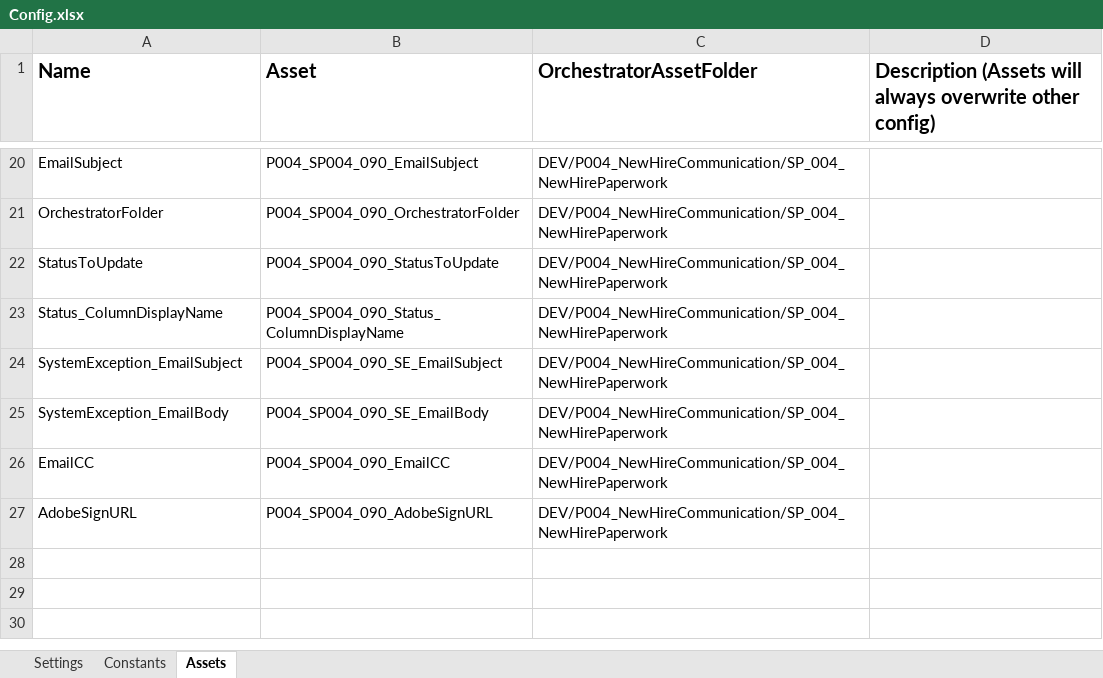
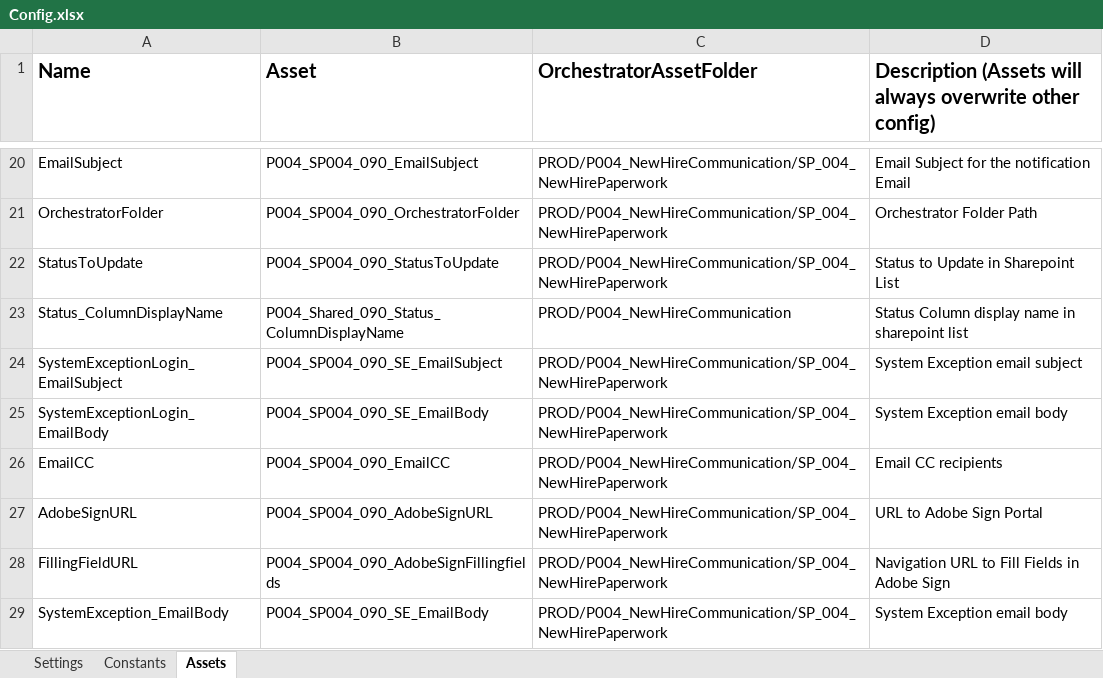
Before and after one commit to ok-omes-escrow/P004_SP004_090_NewHireCommunication_NewHirePaperWork_Perfomer, an Excel workbook: Data/Config.xlsx, sheet Assets, drawn as a sheet; only a part is shown, gaps mark what is left out; values as stored, in another font and other column widths than the file's, no borders; the diff covers the shown part only; the diff names each change by its address in the sheet, - before the commit and + after, or states it on an @@ line.

```diff
--- a/Data/Config.xlsx (sheet Assets)
+++ b/Data/Config.xlsx (sheet Assets)
-C20:C22 (OrchestratorAssetFolder): DEV/P004_NewHireCommunication/SP_004_NewHirePaperwork
+C20:C22 (OrchestratorAssetFolder): PROD/P004_NewHireCommunication/SP_004_NewHirePaperwork
-D20: (empty)
+D20: Email Subject for the notification Email
-D21: (empty)
+D21: Orchestrator Folder Path
-D22: (empty)
+D22: Status to Update in Sharepoint List
-B23 (Asset): P004_SP004_090_Status_ColumnDisplayName
+B23 (Asset): P004_Shared_090_Status_ColumnDisplayName
-C23 (OrchestratorAssetFolder): DEV/P004_NewHireCommunication/SP_004_NewHirePaperwork
+C23 (OrchestratorAssetFolder): PROD/P004_NewHireCommunication
-D23: (empty)
+D23: Status Column display name in sharepoint list
-A24 (Name): SystemException_EmailSubject
+A24 (Name): SystemExceptionLogin_EmailSubject
-C24:C27 (OrchestratorAssetFolder): DEV/P004_NewHireCommunication/SP_004_NewHirePaperwork
+C24:C27 (OrchestratorAssetFolder): PROD/P004_NewHireCommunication/SP_004_NewHirePaperwork
-D24: (empty)
+D24: System Exception email subject
-A25 (Name): SystemException_EmailBody
+A25 (Name): SystemExceptionLogin_EmailBody
-D25: (empty)
+D25: System Exception email body
-D26: (empty)
+D26: Email CC recipients
-D27: (empty)
+D27: URL to Adobe Sign Portal
+row 28: FillingFieldURL | P004_SP004_090_AdobeSignFillingfields | PROD/P004_NewHireCommunication/SP_004_NewHirePaperwork | Navigation URL to Fill Fields in Adobe Sign
+row 29: SystemException_EmailBody | P004_SP004_090_SE_EmailBody | PROD/P004_NewHireCommunication/SP_004_NewHirePaperwork | System Exception email body
```
Also changed, not shown: 43 edited cells elsewhere in this sheet, sheet Constants, sheet Settings, 7 other files.
